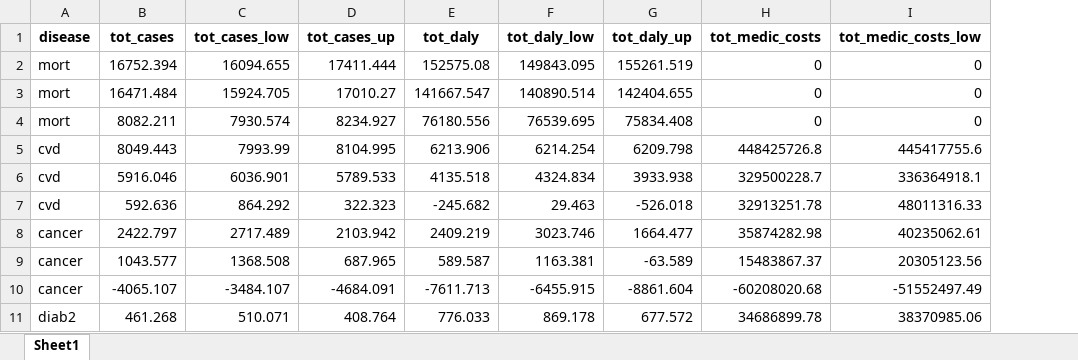
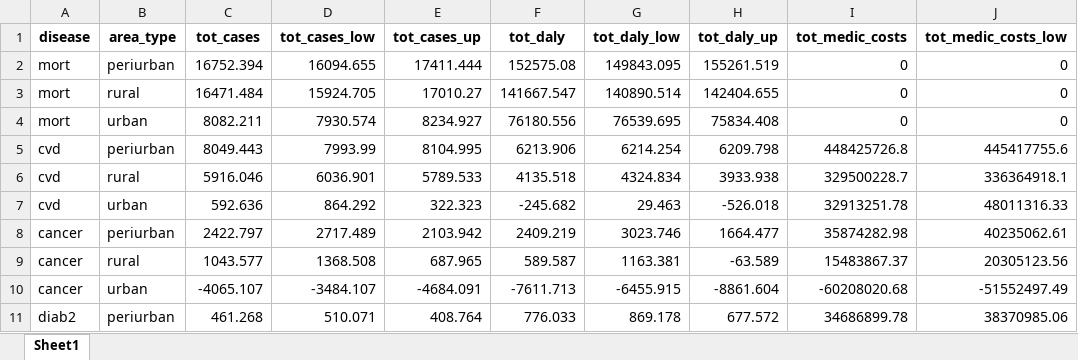
Before and after one commit to inesoriany/HIA_walking_steps, an Excel workbook: output/Tables/Best practice/HIA_best_practice_added_1000replicate.xlsx, sheet Sheet1, drawn as a sheet; only a part is shown; values as stored, in another font and other column widths than the file's, no borders; the diff names each change by its address in the sheet, - before the commit and + after, or states it on an @@ line.

```diff
--- a/output/Tables/Best practice/HIA_best_practice_added_1000replicate.xlsx (sheet Sheet1)
+++ b/output/Tables/Best practice/HIA_best_practice_added_1000replicate.xlsx (sheet Sheet1)
+column B (area_type), rows 2-11: periurban | rural | urban | periurban | rural | urban | periurban | rural | urban | periurban
```
Also changed, not shown: 1 other file.
